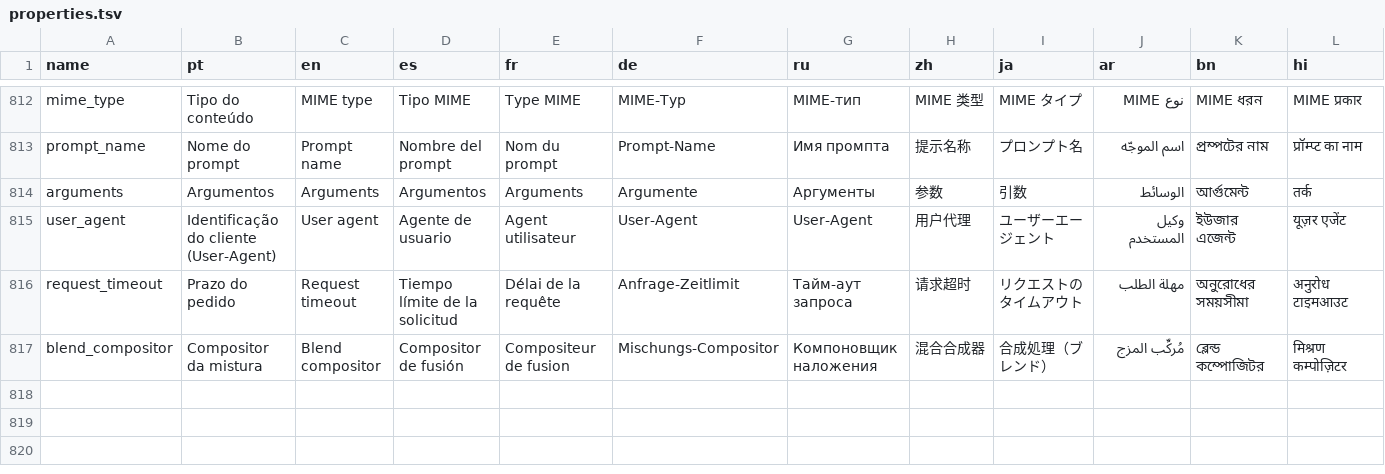
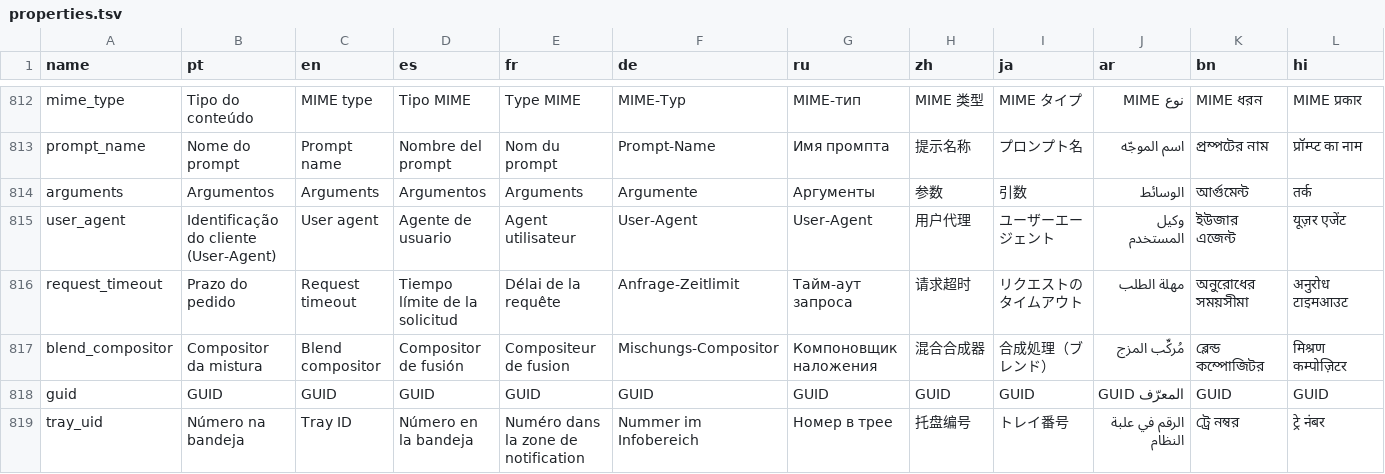
Before and after one commit to e-rust/aylis, a TSV file: crates/aylis-ide/resources/locales/properties.tsv, drawn as a sheet; only a part is shown, gaps mark what is left out; rows hold the shown columns only; the diff names each change by its address in the sheet, - before the commit and + after, or states it on an @@ line.

```diff
--- a/crates/aylis-ide/resources/locales/properties.tsv
+++ b/crates/aylis-ide/resources/locales/properties.tsv
+row 818: guid | GUID | GUID | GUID | GUID | GUID | GUID | GUID | GUID | المعرّف GUID | GUID | GUID
+row 819: tray_uid | Número na bandeja | Tray ID | Número en la bandeja | Numéro dans la zone de notification | Nummer im Infobereich | Номер в трее | 托盘编号 | トレイ番号 | الرقم في علبة النظام | ট্রে নম্বর | ट्रे नंबर
```
Also changed, not shown: 50 other files.
